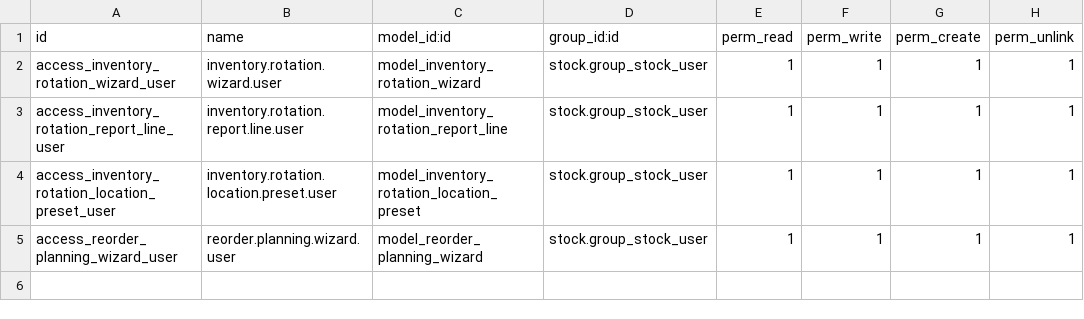
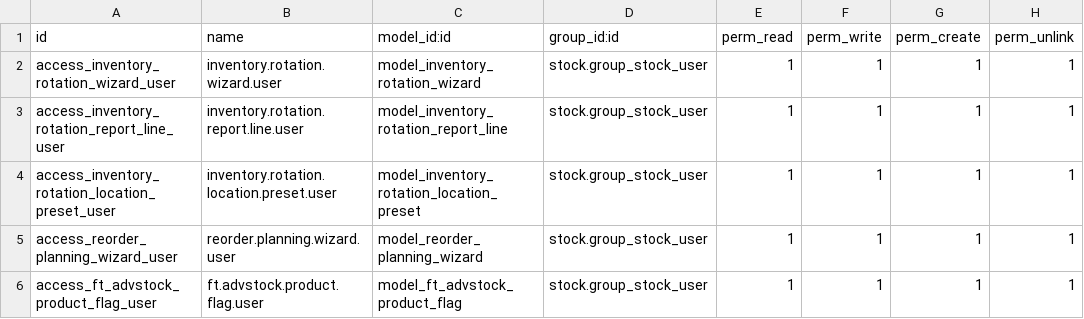
Before and after one commit to cesarfbg/ft_advstock, a CSV file: security/ir.model.access.csv, drawn as a sheet.

Commit message:
feat: Implement product rotation flag configuration and an inventory rotation report wizard with location and future incoming filtering.

```diff
--- a/security/ir.model.access.csv
+++ b/security/ir.model.access.csv
@@ -5 +5,2 @@ access_inventory_rotation_location_preset_user,inventory.rotation.location.prese
 access_reorder_planning_wizard_user,reorder.planning.wizard.user,model_reorder_planning_wizard,stock.group_stock_user,1,1,1,1
+access_ft_advstock_product_flag_user,ft.advstock.product.flag.user,model_ft_advstock_product_flag,stock.group_stock_user,1,1,1,1
```
Also changed, not shown: 10 other files.
